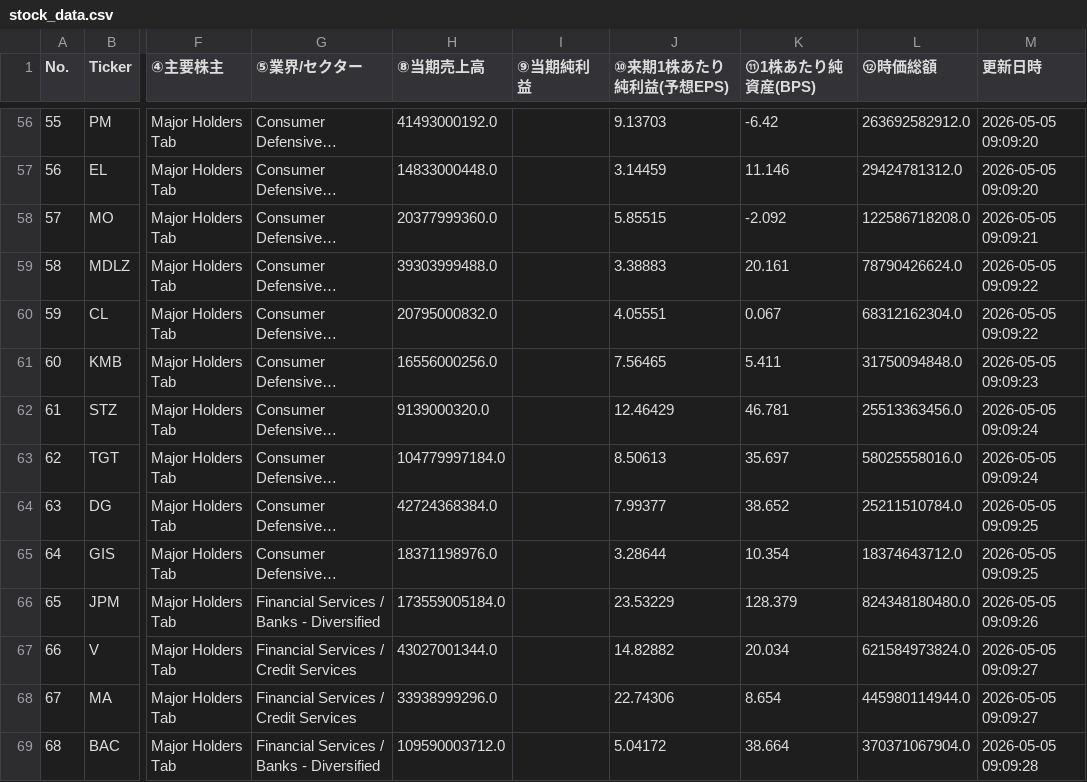
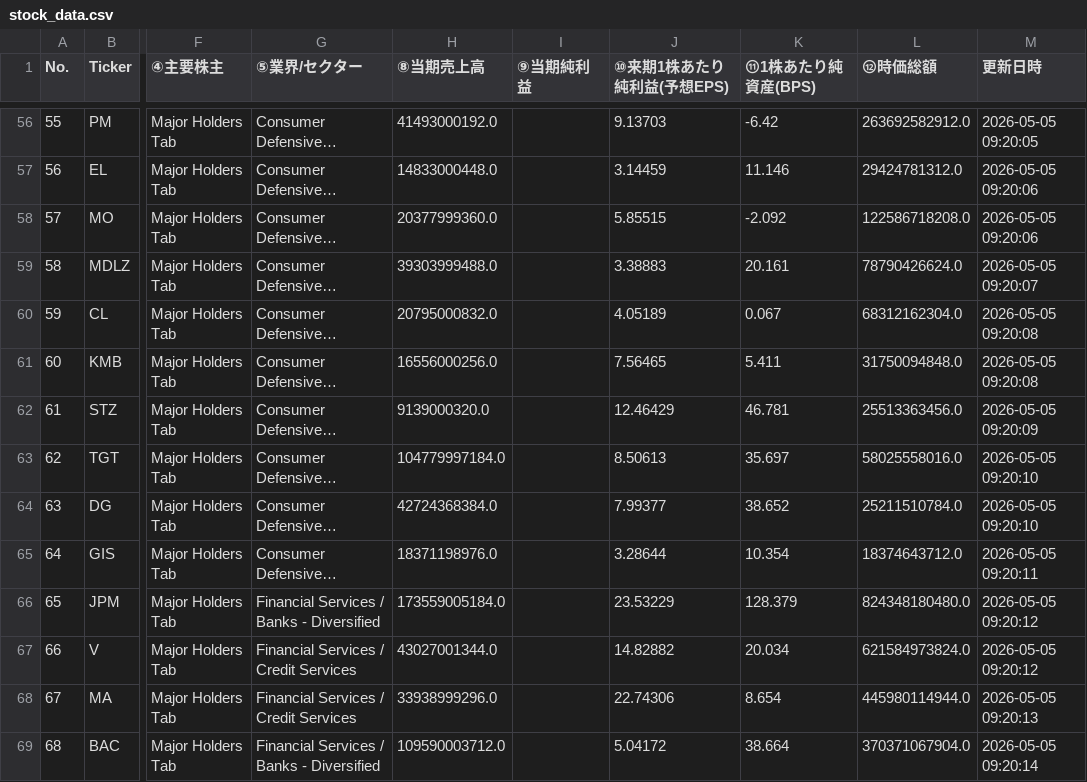
Before and after one commit to shige201906428/us-stock-tracker, a CSV file: data/stock_data.csv, drawn as a sheet; only a part is shown, gaps mark what is left out; long unchanged cells end in …; the diff covers the shown part only; the diff names each change by its address in the sheet, - before the commit and + after, or states it on an @@ line.

```diff
--- a/data/stock_data.csv
+++ b/data/stock_data.csv
-M56 (更新日時): 2026-05-05 09:09:20
+M56 (更新日時): 2026-05-05 09:20:05
-M57 (更新日時): 2026-05-05 09:09:20
+M57 (更新日時): 2026-05-05 09:20:06
-M58 (更新日時): 2026-05-05 09:09:21
+M58 (更新日時): 2026-05-05 09:20:06
-M59 (更新日時): 2026-05-05 09:09:22
+M59 (更新日時): 2026-05-05 09:20:07
-J60 (⑩来期1株あたり純利益(予想EPS)): 4.05551
+J60 (⑩来期1株あたり純利益(予想EPS)): 4.05189
-M60 (更新日時): 2026-05-05 09:09:22
+M60 (更新日時): 2026-05-05 09:20:08
-M61 (更新日時): 2026-05-05 09:09:23
+M61 (更新日時): 2026-05-05 09:20:08
-M62 (更新日時): 2026-05-05 09:09:24
+M62 (更新日時): 2026-05-05 09:20:09
-M63 (更新日時): 2026-05-05 09:09:24
+M63 (更新日時): 2026-05-05 09:20:10
-M64 (更新日時): 2026-05-05 09:09:25
+M64 (更新日時): 2026-05-05 09:20:10
-M65 (更新日時): 2026-05-05 09:09:25
+M65 (更新日時): 2026-05-05 09:20:11
-M66 (更新日時): 2026-05-05 09:09:26
+M66 (更新日時): 2026-05-05 09:20:12
-M67 (更新日時): 2026-05-05 09:09:27
+M67 (更新日時): 2026-05-05 09:20:12
-M68 (更新日時): 2026-05-05 09:09:27
+M68 (更新日時): 2026-05-05 09:20:13
-M69 (更新日時): 2026-05-05 09:09:28
+M69 (更新日時): 2026-05-05 09:20:14
```
Also changed, not shown: 92 edited cells elsewhere in this file.
